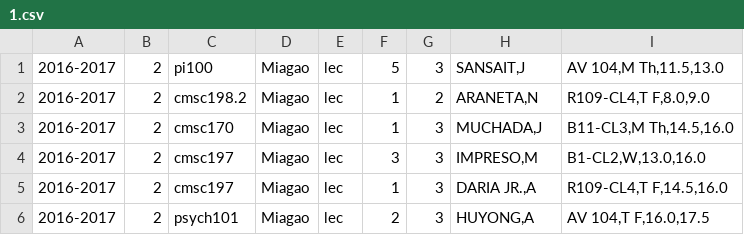
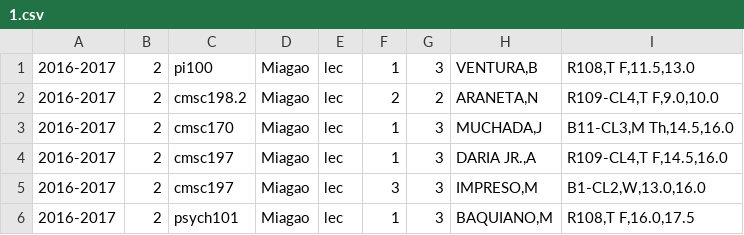
Before and after one commit to allynjdc/PAGOD_final, a CSV file: public/schedule/1.csv, drawn as a sheet.

```diff
--- a/public/schedule/1.csv
+++ b/public/schedule/1.csv
@@ -1,6 +1,6 @@
-2016-2017,2,pi100,Miagao,lec,5,3,"SANSAIT,J","AV 104,M Th,11.5,13.0"
-2016-2017,2,cmsc198.2,Miagao,lec,1,2,"ARANETA,N","R109-CL4,T F,8.0,9.0"
+2016-2017,2,pi100,Miagao,lec,1,3,"VENTURA,B","R108,T F,11.5,13.0"
+2016-2017,2,cmsc198.2,Miagao,lec,2,2,"ARANETA,N","R109-CL4,T F,9.0,10.0"
 2016-2017,2,cmsc170,Miagao,lec,1,3,"MUCHADA,J","B11-CL3,M Th,14.5,16.0"
+2016-2017,2,cmsc197,Miagao,lec,1,3,"DARIA JR.,A","R109-CL4,T F,14.5,16.0"
 2016-2017,2,cmsc197,Miagao,lec,3,3,"IMPRESO,M","B1-CL2,W,13.0,16.0"
-2016-2017,2,cmsc197,Miagao,lec,1,3,"DARIA JR.,A","R109-CL4,T F,14.5,16.0"
-2016-2017,2,psych101,Miagao,lec,2,3,"HUYONG,A","AV 104,T F,16.0,17.5"
+2016-2017,2,psych101,Miagao,lec,1,3,"BAQUIANO,M","R108,T F,16.0,17.5"
```
Also changed, not shown: 2 other files.
